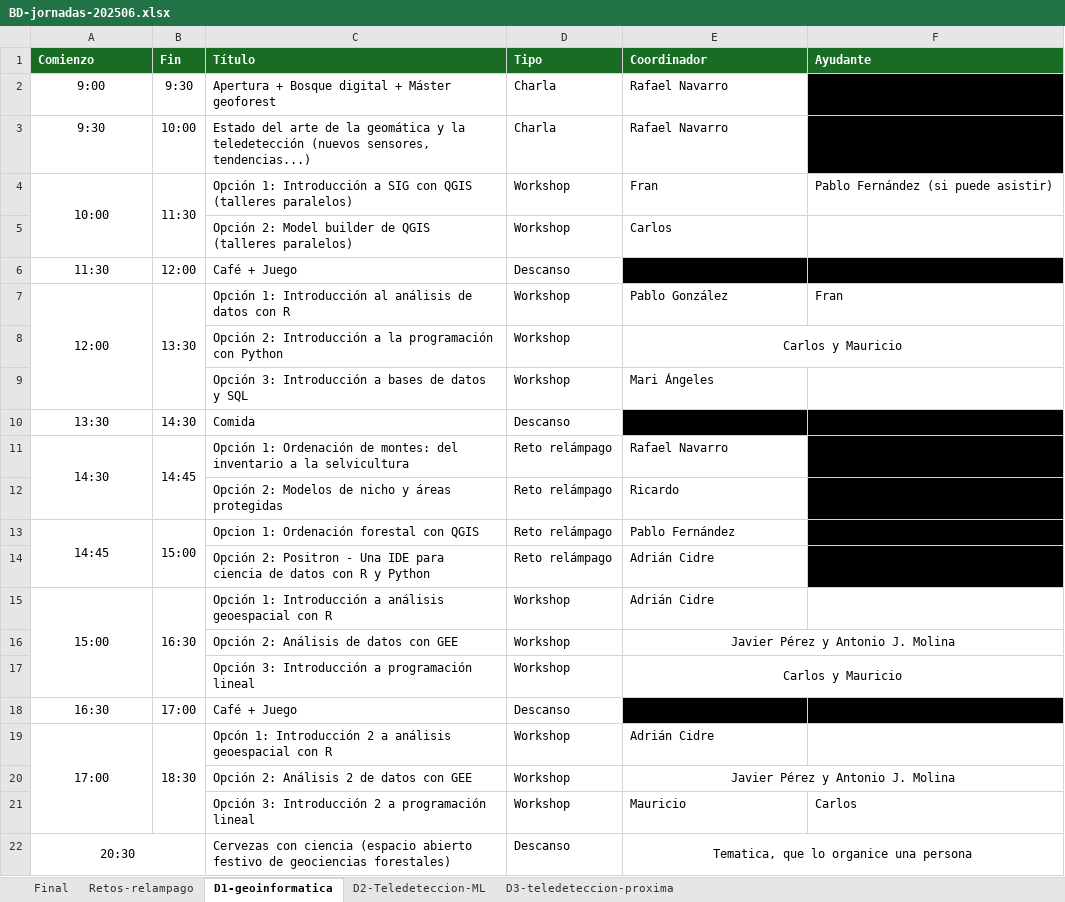
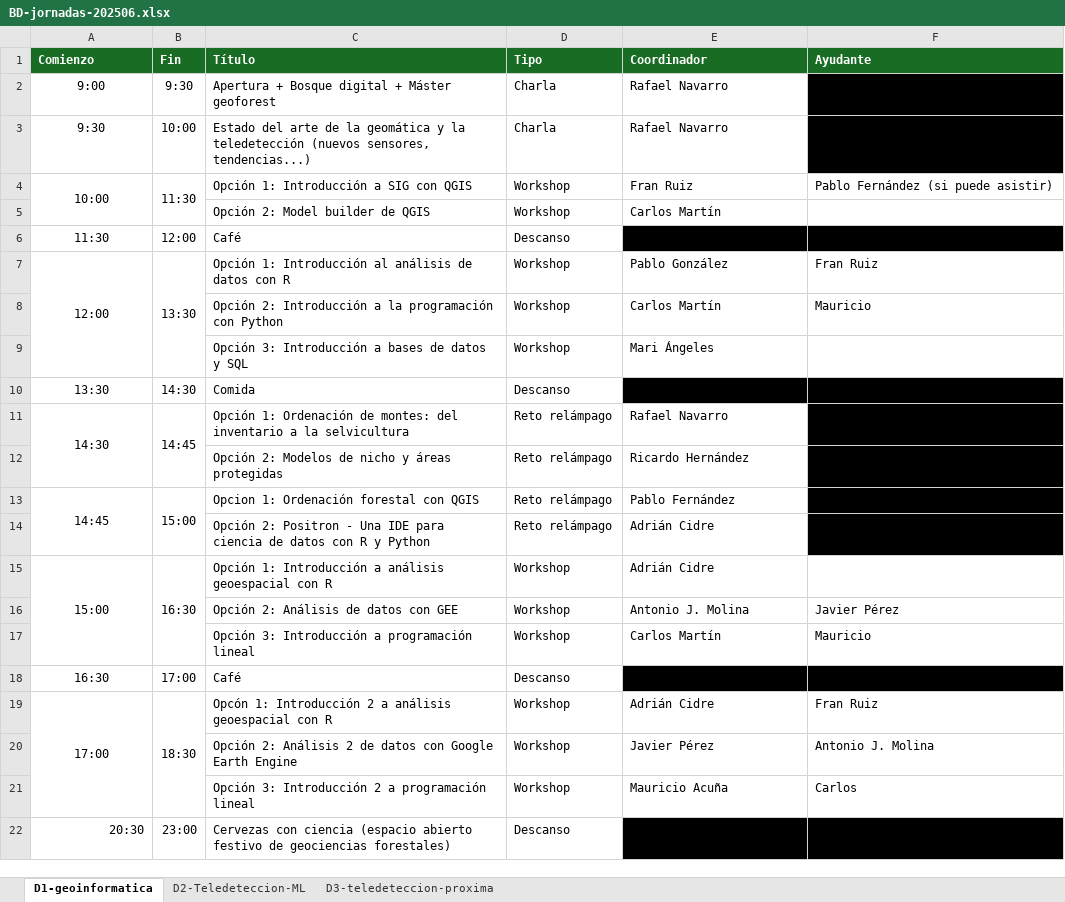
Before and after one commit to Cidree/BD-sschool-2025-web, an Excel workbook: 00_assets/data/BD-jornadas-202506.xlsx, sheet D1-geoinformatica, drawn as a sheet; values as stored, in another font and other column widths than the file's, no borders; removed rows and columns are numbered as before the commit, all else as after; the diff names each change by its address in the sheet, - before the commit and + after, or states it on an @@ line.

```diff
--- a/00_assets/data/BD-jornadas-202506.xlsx (sheet D1-geoinformatica)
+++ b/00_assets/data/BD-jornadas-202506.xlsx (sheet D1-geoinformatica)
-sheet tab: Final
-sheet tab: Retos-relampago
-C4 (Título): …con QGIS (talleres paralelos)
+C4 (Título): …con QGIS
-E4 (Coordinador): Fran
+E4 (Coordinador): Fran Ruiz
-C5 (Título): Opción 2: Model builder de QGIS (talleres paralelos)
+C5 (Título): Opción 2: Model builder de QGIS
-E5 (Coordinador): Carlos
+E5 (Coordinador): Carlos Martín
-C6 (Título): Café + Juego
+C6 (Título): Café
-F7 (Ayudante): Fran
+F7 (Ayudante): Fran Ruiz
-E8 (Coordinador): Carlos y Mauricio
+E8 (Coordinador): Carlos Martín
-E8 alignment: center
+E8 alignment: left
-E8:F8 merged
-F8 (Ayudante): (empty)
+F8 (Ayudante): Mauricio
-E12 (Coordinador): Ricardo
+E12 (Coordinador): Ricardo Hernández
-E16 (Coordinador): Javier Pérez y Antonio J. Molina
+E16 (Coordinador): Antonio J. Molina
-E16:E17 alignment: center
+E16:E17 alignment: left
-E16:F16 merged
-F16 (Ayudante): (empty)
+F16 (Ayudante): Javier Pérez
-E17 (Coordinador): Carlos y Mauricio
+E17 (Coordinador): Carlos Martín
-E17:F17 merged
-F17 (Ayudante): (empty)
+F17 (Ayudante): Mauricio
-C18 (Título): Café + Juego
+C18 (Título): Café
-F19 (Ayudante): (empty)
+F19 (Ayudante): Fran Ruiz
-row 20:  |  | Opción 2: Análisis 2 de datos con GEE | Workshop | Javier Pérez y Antonio J. Molina
+row 20:  |  | Opción 2: Análisis 2 de datos con Google Earth Engine | Workshop | Javier Pérez | Antonio J. Molina
-E21 (Coordinador): Mauricio
+E21 (Coordinador): Mauricio Acuña
-A22 alignment: center
+A22 alignment: right
-A22:B22 merged
-B22 (Fin): (empty)
+B22 (Fin): 23:00
-E22 (Coordinador): Tematica, que lo organice una persona
+E22 (Coordinador): (empty)
-E22:F22 fill: none
+E22:F22 fill: #000000
-E22:F22 merged
```
Also changed, not shown: sheet D3-teledeteccion-proxima, sheet D2-Teledeteccion-ML, 22 other files.
